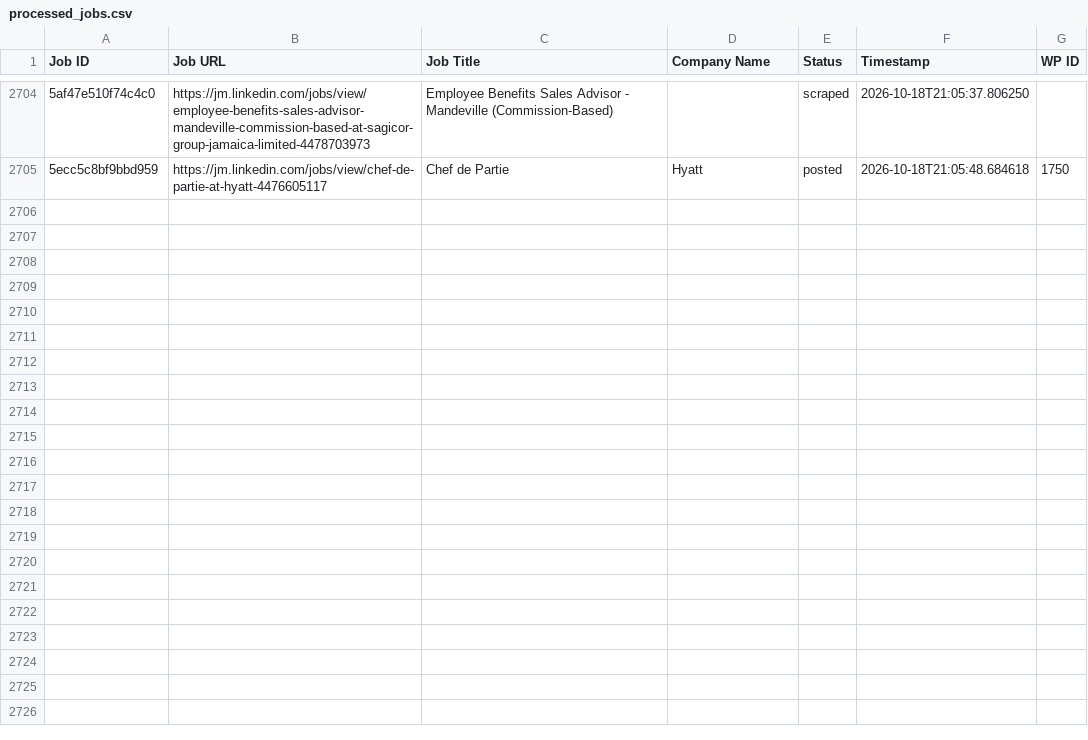
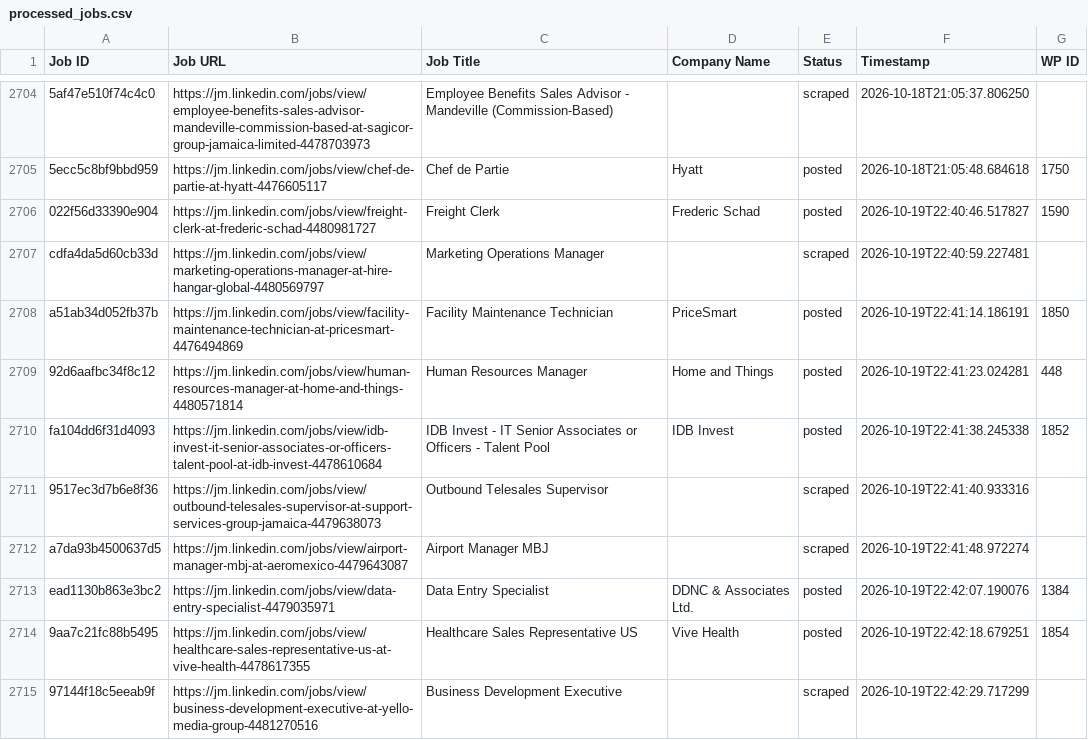
Before and after one commit to mimusdesign/jm, a CSV file: processed_jobs.csv, drawn as a sheet; only a part is shown, gaps mark what is left out; the diff covers the shown part only; the diff names each change by its address in the sheet, - before the commit and + after, or states it on an @@ line.

```diff
--- a/processed_jobs.csv
+++ b/processed_jobs.csv
+row 2706: 022f56d33390e904 | https://jm.linkedin.com/jobs/view/freight-clerk-at-frederic-schad-4480981727 | Freight Clerk | Frederic Schad | posted | 2026-10-19T22:40:46.517827 | 1590
+row 2707: cdfa4da5d60cb33d | https://jm.linkedin.com/jobs/view/marketing-operations-manager-at-hire-hangar-global-4480569797 | Marketing Operations Manager |  | scraped | 2026-10-19T22:40:59.227481
+row 2708: a51ab34d052fb37b | https://jm.linkedin.com/jobs/view/facility-maintenance-technician-at-pricesmart-4476494869 | Facility Maintenance Technician | PriceSmart | posted | 2026-10-19T22:41:14.186191 | 1850
+row 2709: 92d6aafbc34f8c12 | https://jm.linkedin.com/jobs/view/human-resources-manager-at-home-and-things-4480571814 | Human Resources Manager | Home and Things | posted | 2026-10-19T22:41:23.024281 | 448
+row 2710: fa104dd6f31d4093 | https://jm.linkedin.com/jobs/view/idb-invest-it-senior-associates-or-officers-talent-pool-at-idb-invest-4478610684 | IDB Invest - IT Senior Associates or Officers - Talent Pool | IDB Invest | posted | 2026-10-19T22:41:38.245338 | 1852
+row 2711: 9517ec3d7b6e8f36 | https://jm.linkedin.com/jobs/view/outbound-telesales-supervisor-at-support-services-group-jamaica-4479638073 | Outbound Telesales Supervisor |  | scraped | 2026-10-19T22:41:40.933316
+row 2712: a7da93b4500637d5 | https://jm.linkedin.com/jobs/view/airport-manager-mbj-at-aeromexico-4479643087 | Airport Manager MBJ |  | scraped | 2026-10-19T22:41:48.972274
+row 2713: ead1130b863e3bc2 | https://jm.linkedin.com/jobs/view/data-entry-specialist-4479035971 | Data Entry Specialist | DDNC & Associates Ltd. | posted | 2026-10-19T22:42:07.190076 | 1384
+row 2714: 9aa7c21fc88b5495 | https://jm.linkedin.com/jobs/view/healthcare-sales-representative-us-at-vive-health-4478617355 | Healthcare Sales Representative US | Vive Health | posted | 2026-10-19T22:42:18.679251 | 1854
+row 2715: 97144f18c5eeab9f | https://jm.linkedin.com/jobs/view/business-development-executive-at-yello-media-group-4481270516 | Business Development Executive |  | scraped | 2026-10-19T22:42:29.717299
```
Also changed, not shown: 9 added rows elsewhere in this file.
